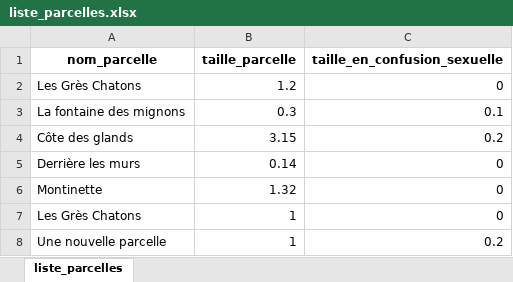
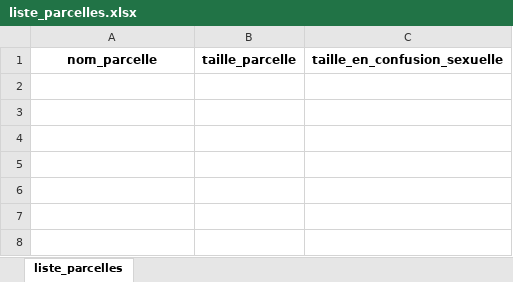
Before and after one commit to dougy147/IFT, an Excel workbook: liste_parcelles.xlsx, sheet liste_parcelles, drawn as a sheet; values as stored, in another font and other column widths than the file's, no borders; the diff names each change by its address in the sheet, - before the commit and + after, or states it on an @@ line.

```diff
--- a/liste_parcelles.xlsx (sheet liste_parcelles)
+++ b/liste_parcelles.xlsx (sheet liste_parcelles)
-row 2: Les Grès Chatons | 1.2 | 0
-row 3: La fontaine des mignons | 0.3 | 0.1
-row 4: Côte des glands | 3.15 | 0.2
-row 5: Derrière les murs | 0.14 | 0
-row 6: Montinette | 1.32 | 0
-row 7: Les Grès Chatons | 1 | 0
-row 8: Une nouvelle parcelle | 1 | 0.2
```
Also changed, not shown: IFT.xlsx.
